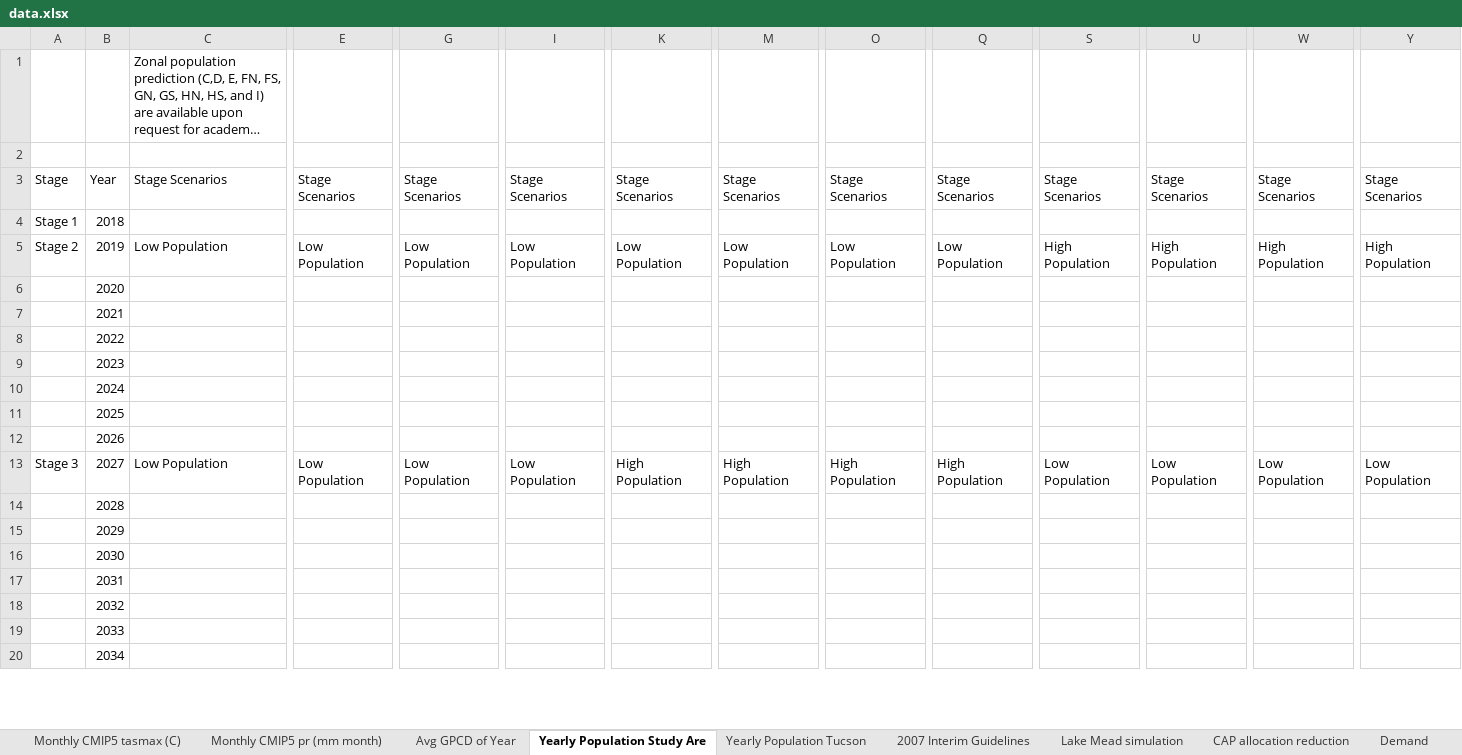
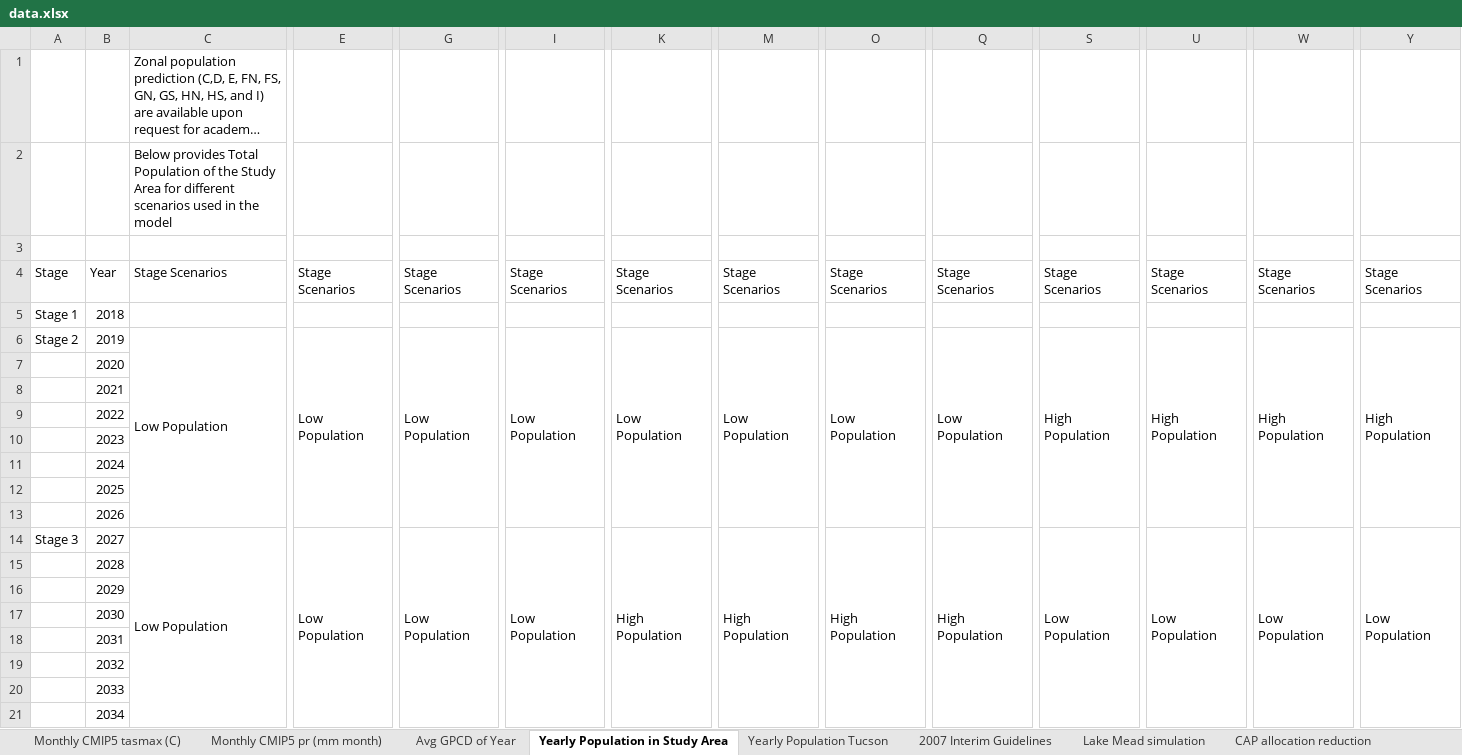
Before and after one commit to JanghoPark-LBL/MDRO_data, an Excel workbook: data.xlsx, sheet Yearly Population in Study Area, drawn as a sheet; only a part is shown, gaps mark what is left out; long unchanged cells end in …; values as stored, in another font and other column widths than the file's, no cell formats; charts and pictures not drawn; addresses are those after the commit; rows hold the shown columns only; the diff covers the shown part only; the diff names each change by its address in the sheet, - before the commit and + after, or states it on an @@ line.

```diff
--- a/data.xlsx (sheet Yearly Population in Study Area)
+++ b/data.xlsx (sheet Yearly Population in Study Area)
-sheet tab: Yearly Population Study Are
+sheet tab: Yearly Population in Study Area
-sheet tab: Demand
+row 2:  |  | Below provides Total Population of the Study Area for different scenarios used in the model
+C6:C13 merged
+E6:E13 merged
+G6:G13 merged
+I6:I13 merged
+K6:K13 merged
+M6:M13 merged
+O6:O13 merged
+Q6:Q13 merged
+S6:S13 merged
+U6:U13 merged
+W6:W13 merged
+Y6:Y13 merged
+C14:C21 merged
+E14:E21 merged
+G14:G21 merged
+I14:I21 merged
+K14:K21 merged
+M14:M21 merged
+O14:O21 merged
+Q14:Q21 merged
+S14:S21 merged
+U14:U21 merged
+W14:W21 merged
+Y14:Y21 merged
```
Also changed, not shown: merged cells elsewhere in this sheet, sheet Yearly Population Tucson, cell formats, charts or pictures, 2 other files.
